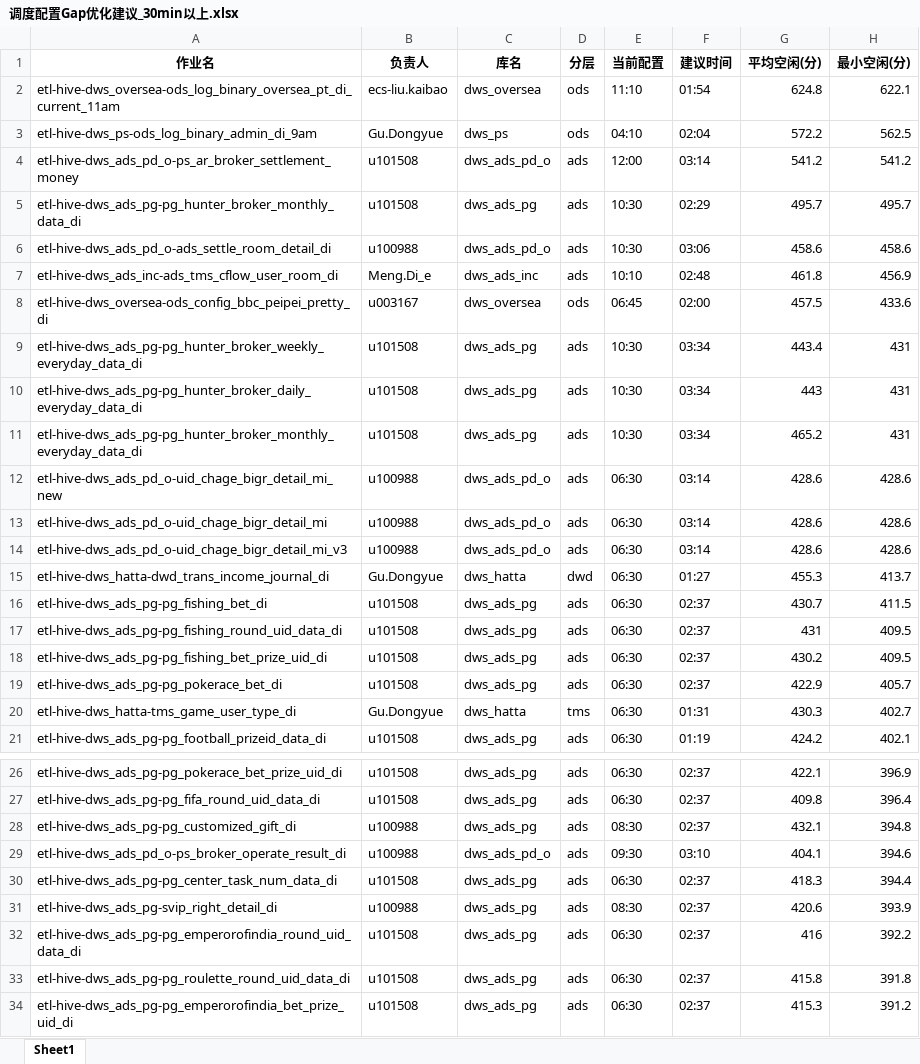
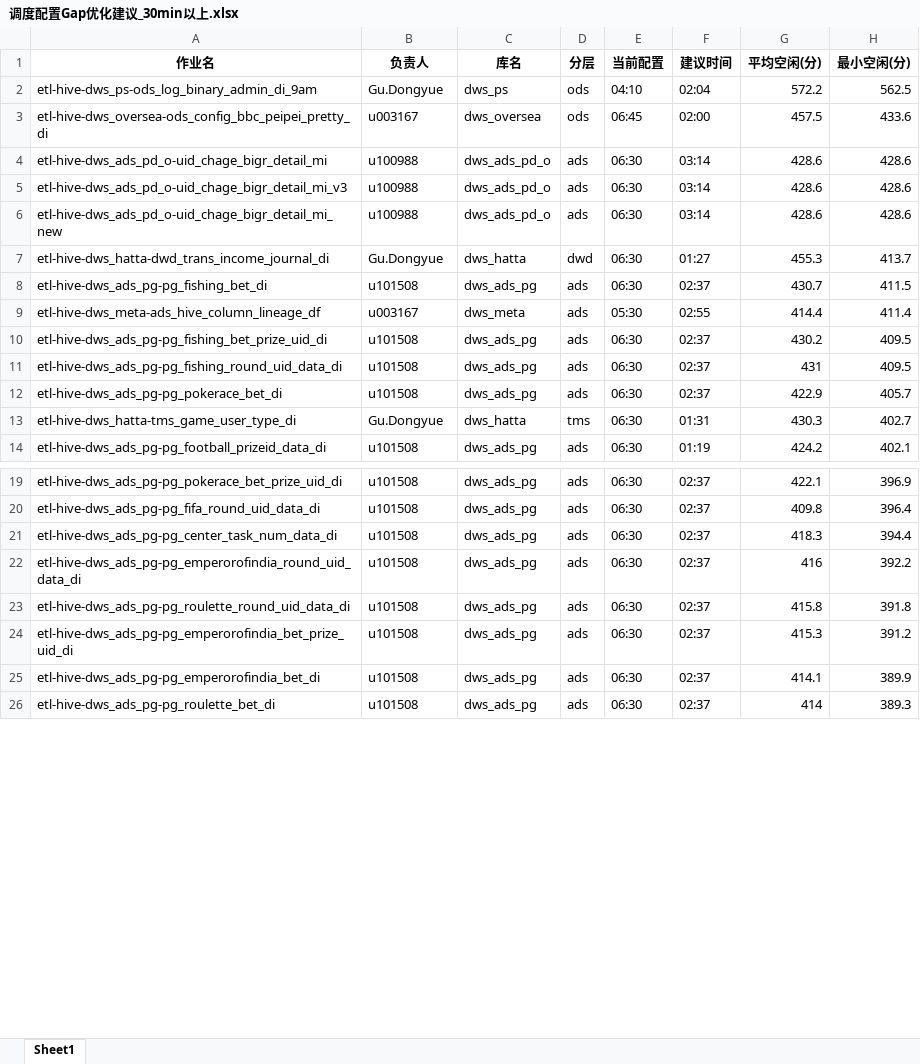
Before and after one commit to freaud-ola/freaud-report, an Excel workbook: schedule_report/20260318/export_data/调度配置Gap优化建议_30min以上.xlsx, sheet Sheet1, drawn as a sheet; only a part is shown, gaps mark what is left out; the shorter side is filled out with more unchanged rows; values as stored, in another font and other column widths than the file's, no borders; removed rows and columns are numbered as before the commit, all else as after; the diff covers the shown part only; the diff names each change by its address in the sheet, - before the commit and + after, or states it on an @@ line.

```diff
--- a/schedule_report/20260318/export_data/调度配置Gap优化建议_30min以上.xlsx (sheet Sheet1)
+++ b/schedule_report/20260318/export_data/调度配置Gap优化建议_30min以上.xlsx (sheet Sheet1)
-row 2: etl-hive-dws_oversea-ods_log_binary_oversea_pt_di_current_11am | ecs-liu.kaibao | dws_oversea | ods | 11:10 | 01:54 | 624.8 | 622.1
-row 4: etl-hive-dws_ads_pd_o-ps_ar_broker_settlement_money | u101508 | dws_ads_pd_o | ads | 12:00 | 03:14 | 541.2 | 541.2
-row 5: etl-hive-dws_ads_pg-pg_hunter_broker_monthly_data_di | u101508 | dws_ads_pg | ads | 10:30 | 02:29 | 495.7 | 495.7
-row 6: etl-hive-dws_ads_pd_o-ads_settle_room_detail_di | u100988 | dws_ads_pd_o | ads | 10:30 | 03:06 | 458.6 | 458.6
-row 7: etl-hive-dws_ads_inc-ads_tms_cflow_user_room_di | Meng.Di_e | dws_ads_inc | ads | 10:10 | 02:48 | 461.8 | 456.9
-row 9: etl-hive-dws_ads_pg-pg_hunter_broker_weekly_everyday_data_di | u101508 | dws_ads_pg | ads | 10:30 | 03:34 | 443.4 | 431
-row 10: etl-hive-dws_ads_pg-pg_hunter_broker_daily_everyday_data_di | u101508 | dws_ads_pg | ads | 10:30 | 03:34 | 443 | 431
-row 11: etl-hive-dws_ads_pg-pg_hunter_broker_monthly_everyday_data_di | u101508 | dws_ads_pg | ads | 10:30 | 03:34 | 465.2 | 431
@@ row 12 moved to row 6: etl-hive-dws_ads_pd_o-uid_chage_bigr_det… @@
+row 9: etl-hive-dws_meta-ads_hive_column_lineage_df | u003167 | dws_meta | ads | 05:30 | 02:55 | 414.4 | 411.4
@@ row 18 moved to row 10: etl-hive-dws_ads_pg-pg_fishing_bet_prize… @@
-row 28: etl-hive-dws_ads_pg-pg_customized_gift_di | u100988 | dws_ads_pg | ads | 08:30 | 02:37 | 432.1 | 394.8
-row 29: etl-hive-dws_ads_pd_o-ps_broker_operate_result_di | u100988 | dws_ads_pd_o | ads | 09:30 | 03:10 | 404.1 | 394.6
-row 31: etl-hive-dws_ads_pg-svip_right_detail_di | u100988 | dws_ads_pg | ads | 08:30 | 02:37 | 420.6 | 393.9
```
Also changed, not shown: 12 added rows, 96 removed rows, 78 moved rows and 10 edited cells elsewhere in this sheet, schedule_report/20260318/export_data/高耗时作业SQL优化分析.xlsx, schedule_report/20260324/export_data/调度配置Gap优化建议_30min以上.xlsx, 30 other files.
